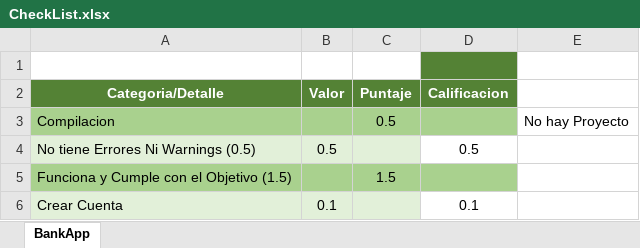
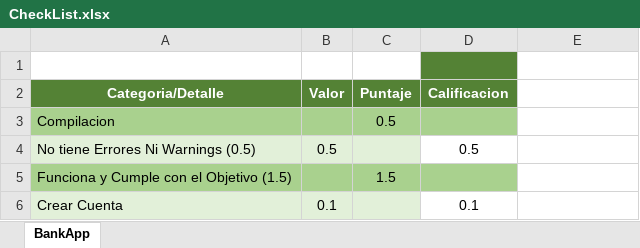
Before and after one commit to Jucer74/ServicesDevelopment, an Excel workbook: Exams/Exam-01/CheckList.xlsx, sheet BankApp, drawn as a sheet; only a part is shown; values as stored, in another font and other column widths than the file's, no borders; the diff names each change by its address in the sheet, - before the commit and + after, or states it on an @@ line.

```diff
--- a/Exams/Exam-01/CheckList.xlsx (sheet BankApp)
+++ b/Exams/Exam-01/CheckList.xlsx (sheet BankApp)
-E3: No hay Proyecto
+E3: (empty)
```
Also changed, not shown: 1 other file.
